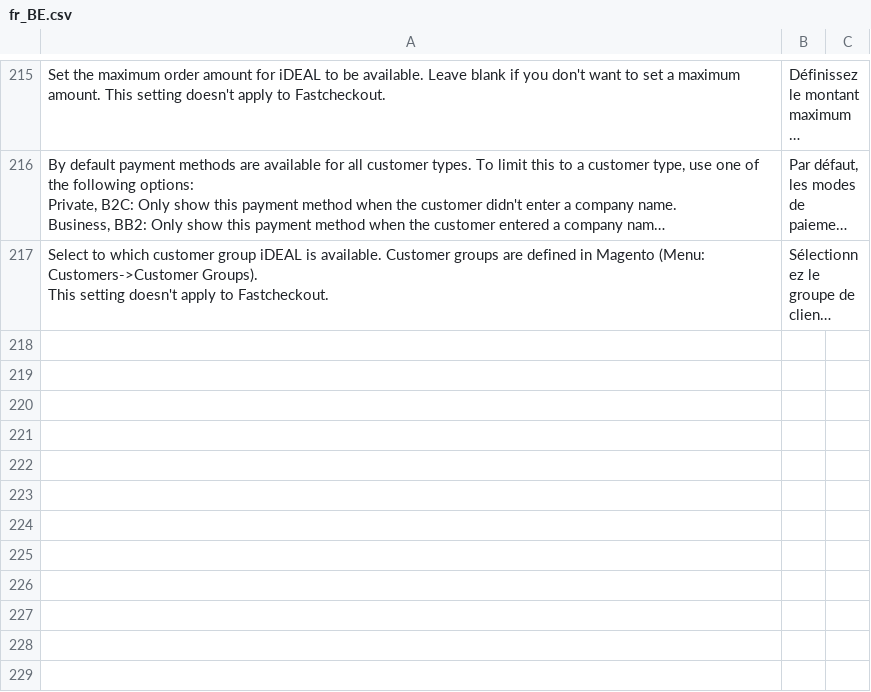
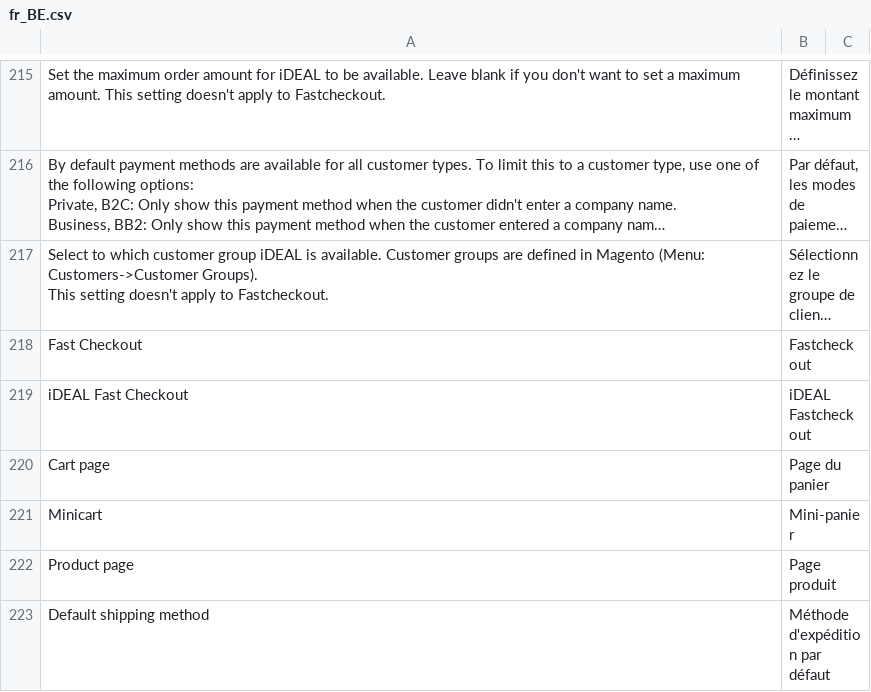
Before and after one commit to paynl/magento2-plugin, a CSV file: i18n/fr_BE.csv, drawn as a sheet; only a part is shown, gaps mark what is left out; long unchanged cells end in …; the diff covers the shown part only; the diff names each change by its address in the sheet, - before the commit and + after, or states it on an @@ line.

Commit message:
Add translations, Mobile Support & Textual changes

```diff
--- a/i18n/fr_BE.csv
+++ b/i18n/fr_BE.csv
+row 218: Fast Checkout | Fastcheckout
+row 219: iDEAL Fast Checkout | iDEAL Fastcheckout
+row 220: Cart page | Page du panier
+row 221: Minicart | Mini-panier
+row 222: Product page | Page produit
+row 223: Default shipping method | Méthode d'expédition par défaut
```
Also changed, not shown: 17 added rows elsewhere in this file, i18n/de_CH.csv, i18n/fr_CA.csv, 13 other files.
